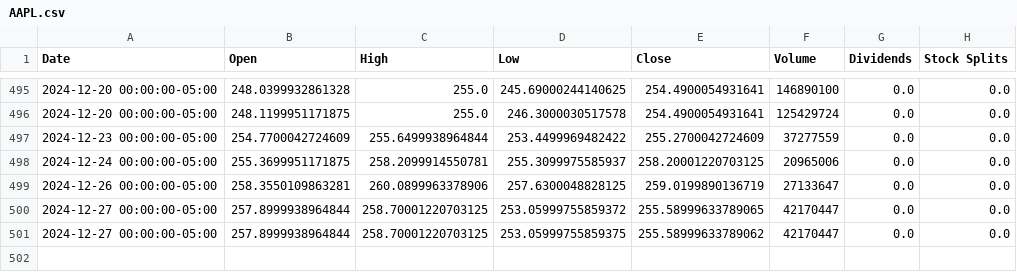
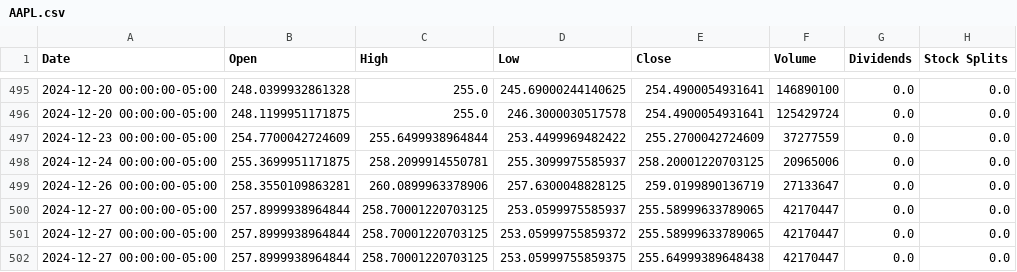
Before and after one commit to saisandeep97/StockForecastSentimentEndtoEnd, a CSV file: stock_data/AAPL.csv, drawn as a sheet; only a part is shown, gaps mark what is left out.

Commit message:
Update stock and news data

```diff
--- a/stock_data/AAPL.csv
+++ b/stock_data/AAPL.csv
@@ -499,3 +499,4 @@ Date,Open,High,Low,Close,Volume,Dividends,Stock Splits
 2024-12-26 00:00:00-05:00,258.3550109863281,260.0899963378906,257.6300048828125,259.0199890136719,27133647,0.0,0.0
+2024-12-27 00:00:00-05:00,257.8999938964844,258.70001220703125,253.0599975585937,255.58999633789065,42170447,0.0,0.0
 2024-12-27 00:00:00-05:00,257.8999938964844,258.70001220703125,253.05999755859372,255.58999633789065,42170447,0.0,0.0
-2024-12-27 00:00:00-05:00,257.8999938964844,258.70001220703125,253.05999755859375,255.58999633789062,42170447,0.0,0.0
+2024-12-27 00:00:00-05:00,257.8999938964844,258.70001220703125,253.05999755859375,255.64999389648438,42170447,0.0,0.0
```
Also changed, not shown: stock_data/AMZN.csv, stock_data/GOOGL.csv, 2 other files.
